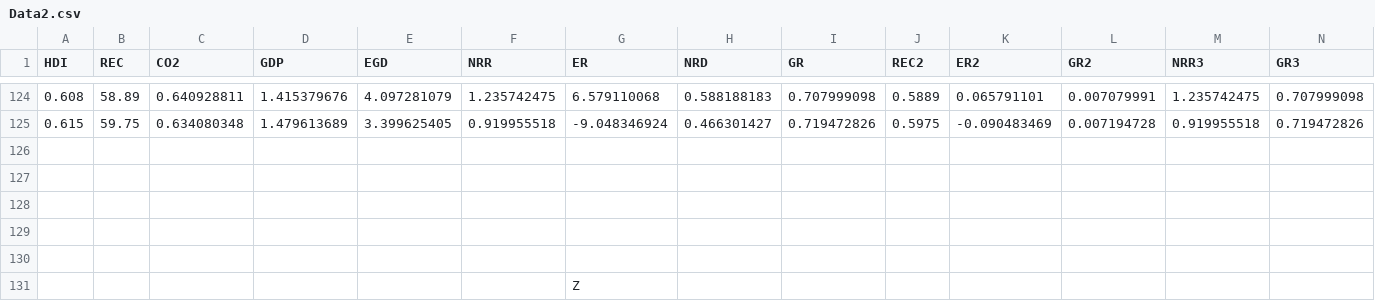
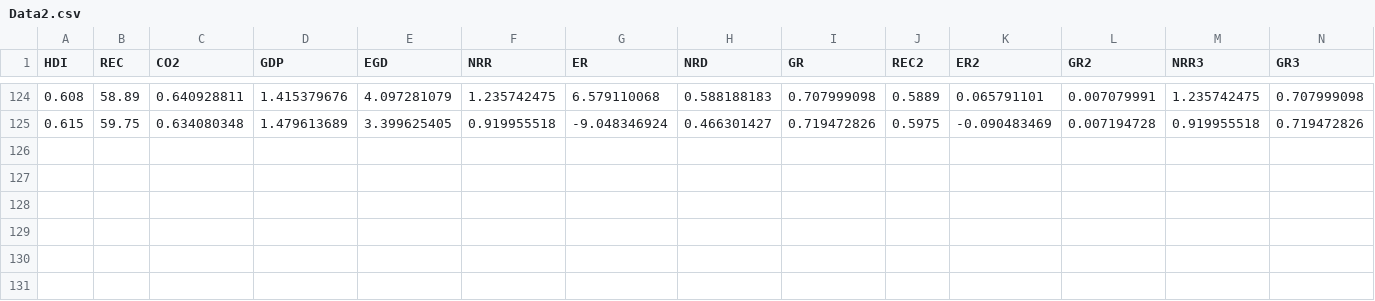
Before and after one commit to hoaingocnguyen12/Econometrcs, a CSV file: Data2.csv, drawn as a sheet; only a part is shown, gaps mark what is left out; rows hold the shown columns only; the diff names each change by its address in the sheet, - before the commit and + after, or states it on an @@ line.

Commit message:
Update Data2.csv

```diff
--- a/Data2.csv
+++ b/Data2.csv
-row 126: (empty)
-row 127: (empty)
-row 128: (empty)
-row 129: (empty)
-row 130: (empty)
-row 131:  |  |  |  |  |  | Z
```
